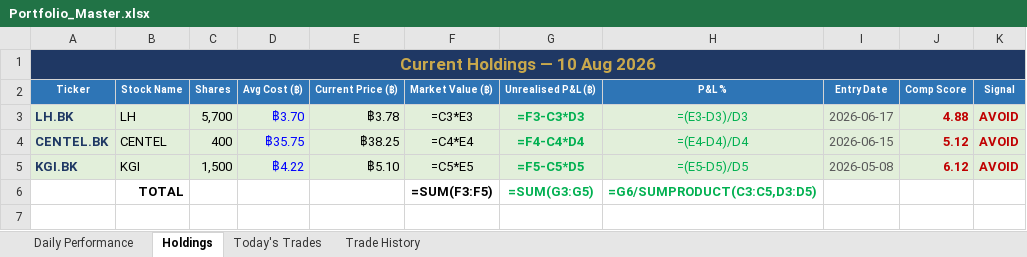
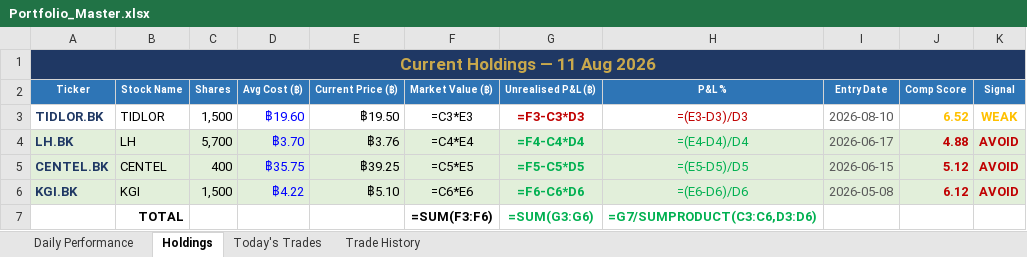
Before and after one commit to PP8825/thai-set-trading, an Excel workbook: Portfolio_Reports/Portfolio_Master.xlsx, sheet Holdings, drawn as a sheet; values as stored, in another font and other column widths than the file's, no borders; formulas without a stored value are shown as written; addresses are those after the commit; the diff names each change by its address in the sheet, - before the commit and + after, or states it on an @@ line.

Commit message:
EOD report 20260811 [skip ci]

```diff
--- a/Portfolio_Reports/Portfolio_Master.xlsx (sheet Holdings)
+++ b/Portfolio_Reports/Portfolio_Master.xlsx (sheet Holdings)
-A1 (Ticker): Current Holdings — 10 Aug 2026
+A1 (Ticker): Current Holdings — 11 Aug 2026
+row 3: TIDLOR.BK | TIDLOR | 1,500 | ฿19.60 | ฿19.50 | =C3*E3 | =F3-C3*D3 | =(E3-D3)/D3 | 2026-08-10 | 6.52 | WEAK
-E4 (Current Price (฿)): ฿3.78
+E4 (Current Price (฿)): ฿3.76
-F4 (Market Value (฿)): =C3*E3
+F4 (Market Value (฿)): =C4*E4
-G4 (Unrealised P&L (฿)): =F3-C3*D3
+G4 (Unrealised P&L (฿)): =F4-C4*D4
-H4 (P&L %): =(E3-D3)/D3
+H4 (P&L %): =(E4-D4)/D4
-E5 (Current Price (฿)): ฿38.25
+E5 (Current Price (฿)): ฿39.25
-F5 (Market Value (฿)): =C4*E4
+F5 (Market Value (฿)): =C5*E5
-G5 (Unrealised P&L (฿)): =F4-C4*D4
+G5 (Unrealised P&L (฿)): =F5-C5*D5
-H5 (P&L %): =(E4-D4)/D4
+H5 (P&L %): =(E5-D5)/D5
-F6 (Market Value (฿)): =C5*E5
+F6 (Market Value (฿)): =C6*E6
-G6 (Unrealised P&L (฿)): =F5-C5*D5
+G6 (Unrealised P&L (฿)): =F6-C6*D6
-H6 (P&L %): =(E5-D5)/D5
+H6 (P&L %): =(E6-D6)/D6
-F7 (Market Value (฿)): =SUM(F3:F5)
+F7 (Market Value (฿)): =SUM(F3:F6)
-G7 (Unrealised P&L (฿)): =SUM(G3:G5)
+G7 (Unrealised P&L (฿)): =SUM(G3:G6)
-H7 (P&L %): =G6/SUMPRODUCT(C3:C5,D3:D5)
+H7 (P&L %): =G7/SUMPRODUCT(C3:C6,D3:D6)
```
Also changed, not shown: sheet Trade History, sheet Daily Performance, sheet Today's Trades, 1 other file.
